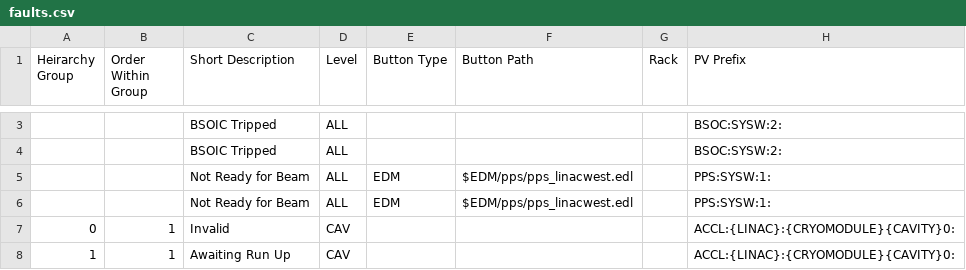
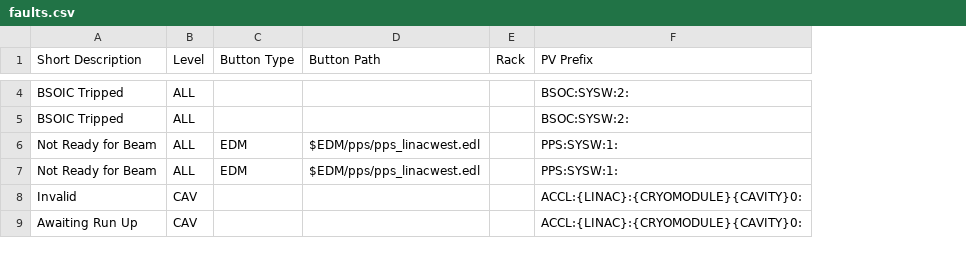
Before and after one commit to slaclab/cavityDisplay, a CSV file: faults.csv, drawn as a sheet; only a part is shown, gaps mark what is left out; removed rows and columns are numbered as before the commit, all else as after; the diff covers the shown part only; the diff names each change by its address in the sheet, - before the commit and + after, or states it on an @@ line.

```diff
--- a/faults.csv
+++ b/faults.csv
-column A (Heirarchy Group), rows 7-8: 0 | 1
-column B (Order Within Group), rows 7-8: 1 | 1
```
Also changed, not shown: 2 added rows and 2 removed rows elsewhere in this file.
